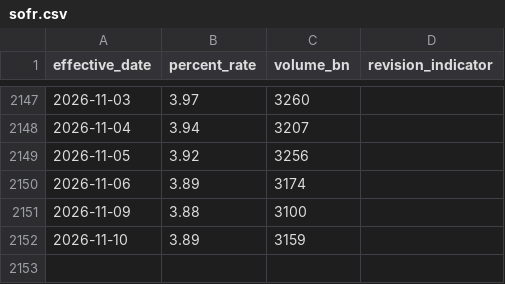
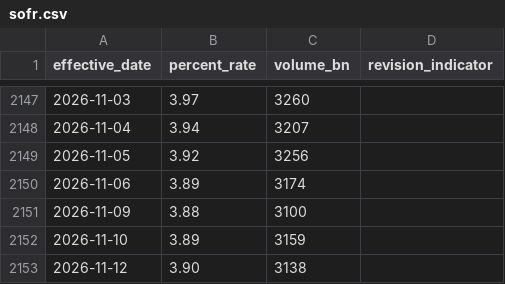
Before and after one commit to Avo-Sarkissian/AI-Frontier-Database, a CSV file: data/carried/econ/sofr.csv, drawn as a sheet; only a part is shown, gaps mark what is left out; the diff names each change by its address in the sheet, - before the commit and + after, or states it on an @@ line.

```diff
--- a/data/carried/econ/sofr.csv
+++ b/data/carried/econ/sofr.csv
+row 2153: 2026-11-12 | 3.90 | 3138
```
Also changed, not shown: 7 other files.
